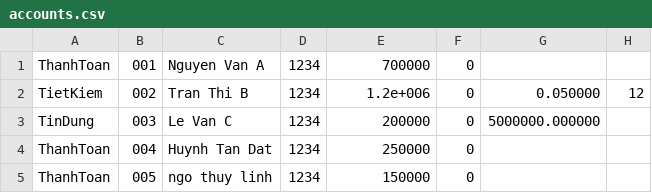
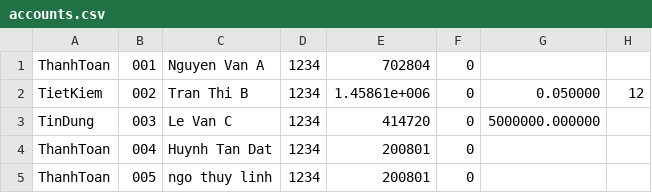
Before and after one commit to ngminhpd/OOP_FINAL_PROJECT, a CSV file: featureData/accounts.csv, drawn as a sheet.

```diff
--- a/featureData/accounts.csv
+++ b/featureData/accounts.csv
@@ -1,5 +1,5 @@
-ThanhToan;001;Nguyen Van A;1234;700000;0
-TietKiem;002;Tran Thi B;1234;1.2e+006;0;0.050000;12
-TinDung;003;Le Van C;1234;200000;0;5000000.000000
-ThanhToan;004;Huynh Tan Dat;1234;250000;0
-ThanhToan;005;ngo thuy linh;1234;150000;0
+ThanhToan;001;Nguyen Van A;1234;702804;0
+TietKiem;002;Tran Thi B;1234;1.45861e+006;0;0.050000;12
+TinDung;003;Le Van C;1234;414720;0;5000000.000000
+ThanhToan;004;Huynh Tan Dat;1234;200801;0
+ThanhToan;005;ngo thuy linh;1234;200801;0
```
Also changed, not shown: 5 other files.
